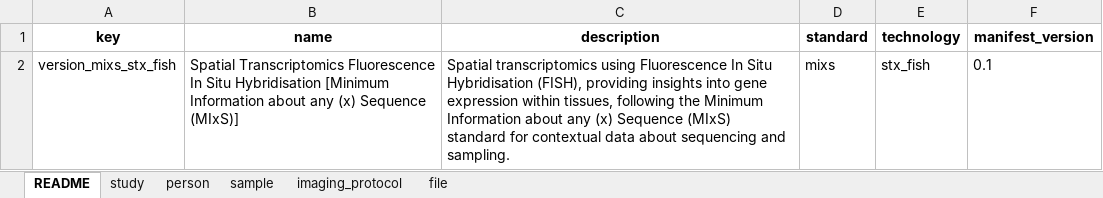
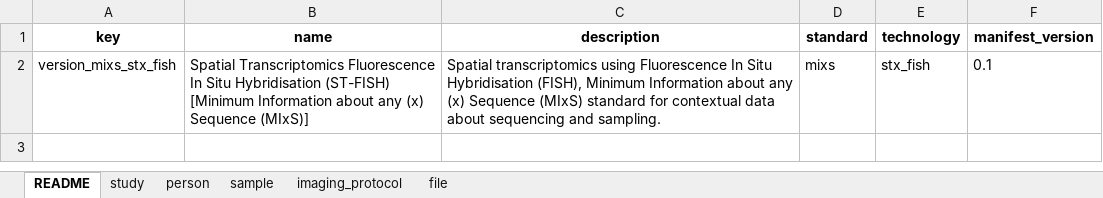
Before and after one commit to TGAC/SingleCellSchemas, an Excel workbook: example_documents/spatial_transcriptomics_fish_example_mixs_v0.1.xlsx, sheet README, drawn as a sheet; values as stored, in another font and other column widths than the file's, no borders; the diff names each change by its address in the sheet, - before the commit and + after, or states it on an @@ line.

```diff
--- a/example_documents/spatial_transcriptomics_fish_example_mixs_v0.1.xlsx (sheet README)
+++ b/example_documents/spatial_transcriptomics_fish_example_mixs_v0.1.xlsx (sheet README)
-B2 (name): …Situ Hybridisation [Minimum Information…
+B2 (name): …Situ Hybridisation (ST-FISH) [Minimum Information…
-C2 (description): …Hybridisation (FISH), providing insights into gene expression within tissues, following the Minimum Information…
+C2 (description): …Hybridisation (FISH), Minimum Information…
```
Also changed, not shown: sheet sample, sheet file, sheet imaging_protocol, sheet person, sheet study, dist/checklists/xlsx/dwc/sc_rnaseq_dwc_v0.1.xlsx, dist/checklists/xlsx/dwc/stx_seq_dwc_v0.1.xlsx, 45 other files.
